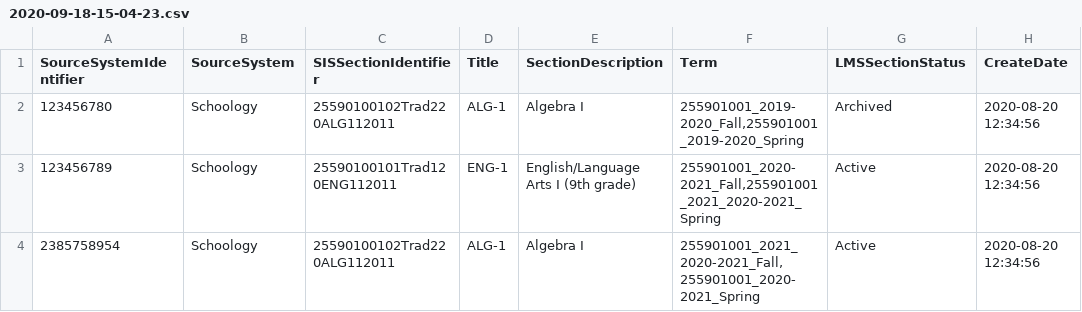
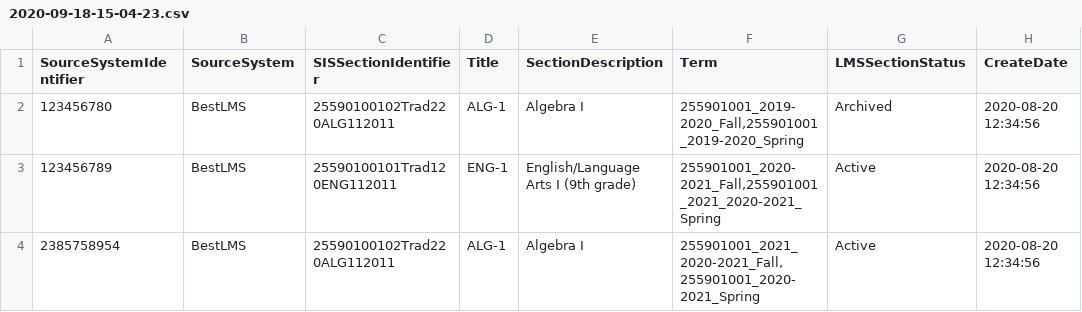
Before and after one commit to Ed-Fi-Exchange-OSS/LMS-Toolkit, a CSV file: docs/sample-out/sections/2020-09-18-15-04-23.csv, drawn as a sheet; only a part is shown; the diff names each change by its address in the sheet, - before the commit and + after, or states it on an @@ line.

```diff
--- a/docs/sample-out/sections/2020-09-18-15-04-23.csv
+++ b/docs/sample-out/sections/2020-09-18-15-04-23.csv
-B2:B4 (SourceSystem): Schoology
+B2:B4 (SourceSystem): BestLMS
```
Also changed, not shown: docs/sample-out/section=123456789/Assignment=2942251012/submissions/2020-09-17-15-04-23.csv, docs/sample-out/section=123456789/assignments/2020-09-17-15-04-23.csv, 6 other files.
